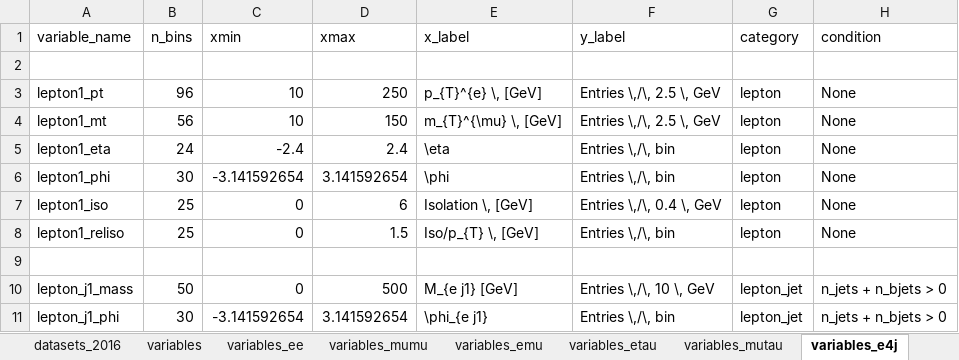
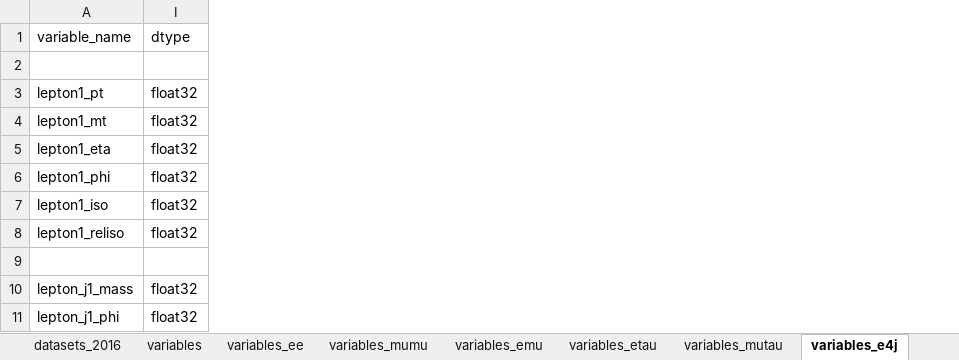
Before and after one commit to NWUHEP/analysis-tools, an Excel workbook: data/plotting_lut.xlsx, sheet variables_e4j, drawn as a sheet; only a part is shown; values as stored, in another font and other column widths than the file's, no borders; removed rows and columns are numbered as before the commit, all else as after; the diff names each change by its address in the sheet, - before the commit and + after, or states it on an @@ line.

```diff
--- a/data/plotting_lut.xlsx (sheet variables_e4j)
+++ b/data/plotting_lut.xlsx (sheet variables_e4j)
@@ column B (n_bins) hidden, rows 3-11: 96 | 56 | 24 | 30 | 25 | 25 |  | 50 | 30 @@
@@ column C (xmin) hidden, rows 3-11: 10 | 10 | -2.4 | -3.141592654 | 0 | 0 |  | 0 | -3.141592654 @@
@@ column D (xmax) hidden, rows 3-11: 250 | 150 | 2.4 | 3.141592654 | 6 | 1.5 |  | 500 | 3.141592654 @@
@@ column E (x_label) hidden, rows 3-11: p_{T}^{e} \, [GeV] | m_{T}^{\mu} \, [GeV] | \eta | \phi | Isolation \, [GeV] | Iso/p_{T} \, [GeV] |  | M_{e j1} [GeV] | \phi_{e j1} @@
@@ column F (y_label) hidden, rows 3-11: Entries \,/\, 2.5 \, GeV | Entries \,/\, 2.5 \, GeV | Entries \,/\, bin | Entries \,/\, bin | Entries \,/\, 0.4 \, GeV | Entries \,/\, bin |  | Entries \,/\, 10 \, GeV | Entries \,/\, bin @@
@@ column G (category) hidden, rows 3-11: lepton | lepton | lepton | lepton | lepton | lepton |  | lepton_jet | lepton_jet @@
@@ column H (condition) hidden, rows 3-11: None | None | None | None | None | None |  | n_jets + n_bjets > 0 | n_jets + n_bjets > 0 @@
+column I (dtype), rows 3-11: float32 | float32 | float32 | float32 | float32 | float32 |  | float32 | float32
```
Also changed, not shown: sheet variables_mu4j, sheet variables_4l, sheet variables_ee, sheet variables_mumu, sheet variables_emu, sheet variables_mutau, 3 more sheets, 13 other files.
